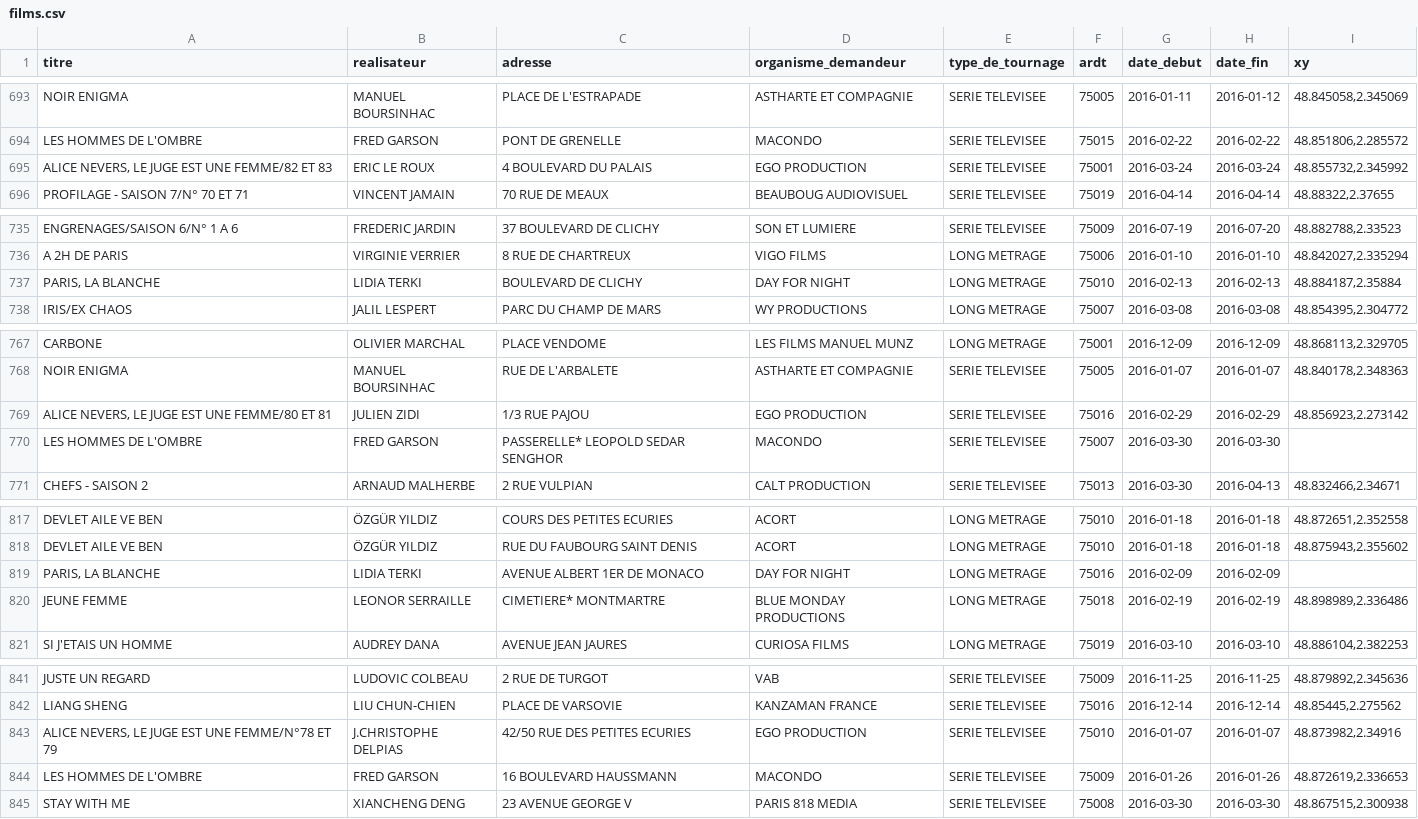
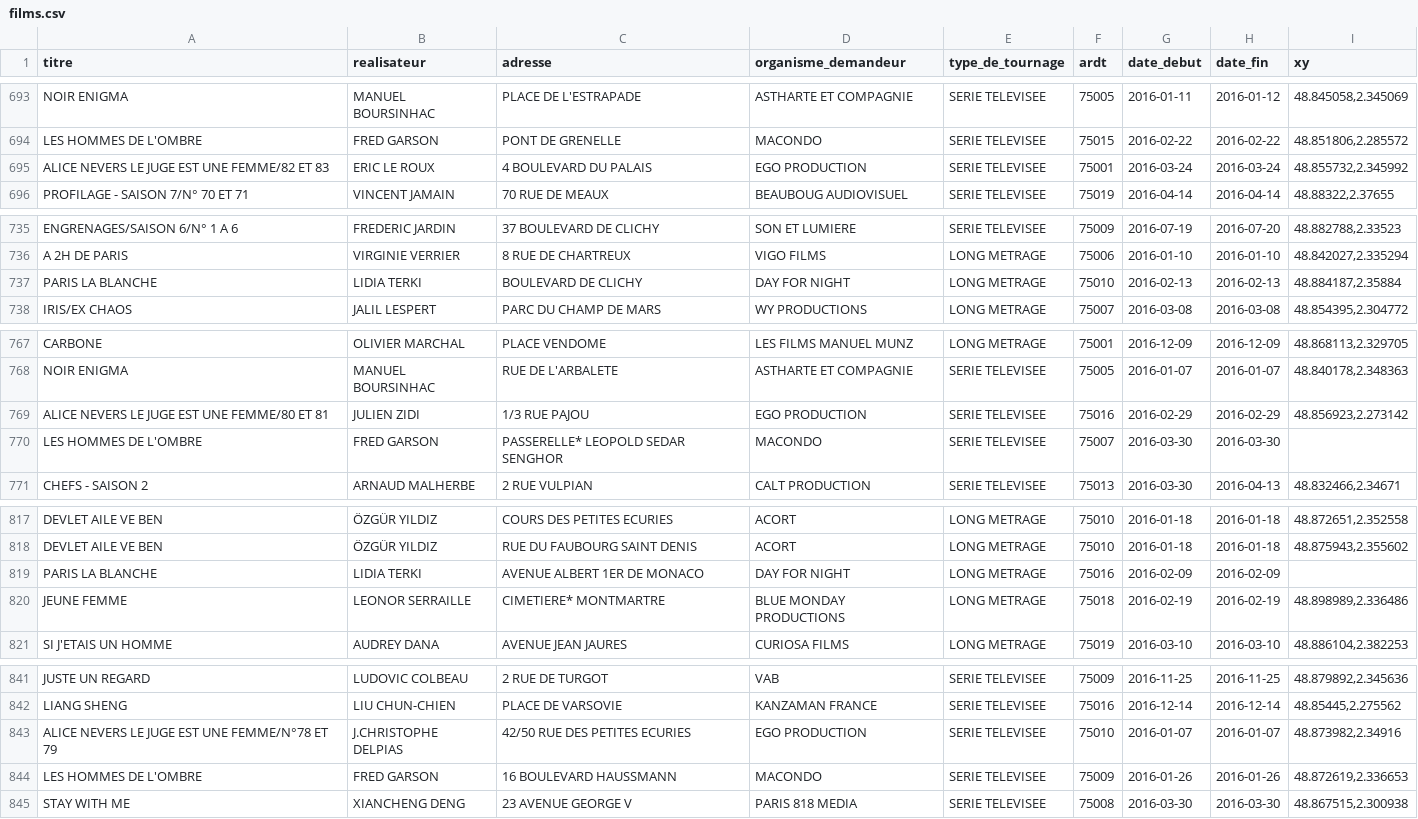
Before and after one commit to GuilhemS31/GoToMovieSpot, a CSV file: dataImport/SparqlClient/films.csv, drawn as a sheet; only a part is shown, gaps mark what is left out; the diff covers the shown part only.

```diff
--- a/dataImport/SparqlClient/films.csv
+++ b/dataImport/SparqlClient/films.csv
@@ -695 +695 @@ LES HOMMES DE L'OMBRE,FRED GARSON,PONT  DE GRENELLE,MACONDO,SERIE TELEVISEE,750
-"ALICE NEVERS, LE JUGE EST UNE FEMME/82 ET 83",ERIC LE ROUX,4  BOULEVARD  DU PALAIS,EGO PRODUCTION,SERIE TELEVISEE,75001,2016-03-24,2016-03-24,"48.855732,2.345992"
+ALICE NEVERS LE JUGE EST UNE FEMME/82 ET 83,ERIC LE ROUX,4  BOULEVARD  DU PALAIS,EGO PRODUCTION,SERIE TELEVISEE,75001,2016-03-24,2016-03-24,"48.855732,2.345992"
@@ -737 +737 @@ A 2H DE PARIS,VIRGINIE VERRIER,8  RUE  DE CHARTREUX,VIGO FILMS,LONG METRAGE,75
-"PARIS, LA BLANCHE",LIDIA TERKI,BOULEVARD  DE CLICHY,DAY FOR NIGHT,LONG METRAGE,75010,2016-02-13,2016-02-13,"48.884187,2.35884"
+PARIS LA BLANCHE,LIDIA TERKI,BOULEVARD  DE CLICHY,DAY FOR NIGHT,LONG METRAGE,75010,2016-02-13,2016-02-13,"48.884187,2.35884"
@@ -769 +769 @@ NOIR ENIGMA,MANUEL BOURSINHAC,RUE  DE L'ARBALETE,ASTHARTE ET COMPAGNIE,SERIE TE
-"ALICE NEVERS, LE JUGE EST UNE FEMME/80 ET 81",JULIEN ZIDI,1/3  RUE  PAJOU,EGO PRODUCTION,SERIE TELEVISEE,75016,2016-02-29,2016-02-29,"48.856923,2.273142"
+ALICE NEVERS LE JUGE EST UNE FEMME/80 ET 81,JULIEN ZIDI,1/3  RUE  PAJOU,EGO PRODUCTION,SERIE TELEVISEE,75016,2016-02-29,2016-02-29,"48.856923,2.273142"
@@ -819 +819 @@ DEVLET AILE VE BEN,ÖZGÜR YILDIZ,RUE  DU FAUBOURG SAINT DENIS,ACORT,LONG METRA
-"PARIS, LA BLANCHE",LIDIA TERKI,AVENUE  ALBERT 1ER DE MONACO,DAY FOR NIGHT,LONG METRAGE,75016,2016-02-09,2016-02-09,
+PARIS LA BLANCHE,LIDIA TERKI,AVENUE  ALBERT 1ER DE MONACO,DAY FOR NIGHT,LONG METRAGE,75016,2016-02-09,2016-02-09,
@@ -843 +843 @@ LIANG SHENG,LIU CHUN-CHIEN,PLACE  DE VARSOVIE,KANZAMAN FRANCE,SERIE TELEVISEE,7
-"ALICE NEVERS, LE JUGE EST UNE FEMME/N°78 ET 79",J.CHRISTOPHE DELPIAS,42/50  RUE  DES PETITES ECURIES,EGO PRODUCTION,SERIE TELEVISEE,75010,2016-01-07,2016-01-07,"48.873982,2.34916"
+ALICE NEVERS LE JUGE EST UNE FEMME/N°78 ET 79,J.CHRISTOPHE DELPIAS,42/50  RUE  DES PETITES ECURIES,EGO PRODUCTION,SERIE TELEVISEE,75010,2016-01-07,2016-01-07,"48.873982,2.34916"
```
Also changed, not shown: 49 edited cells elsewhere in this file, 8 other files.
